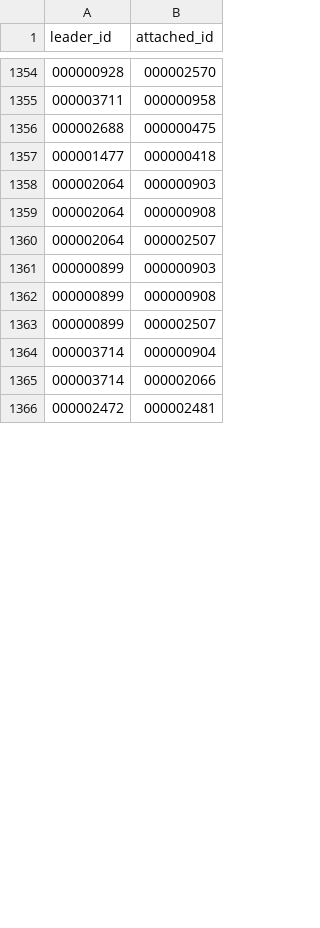
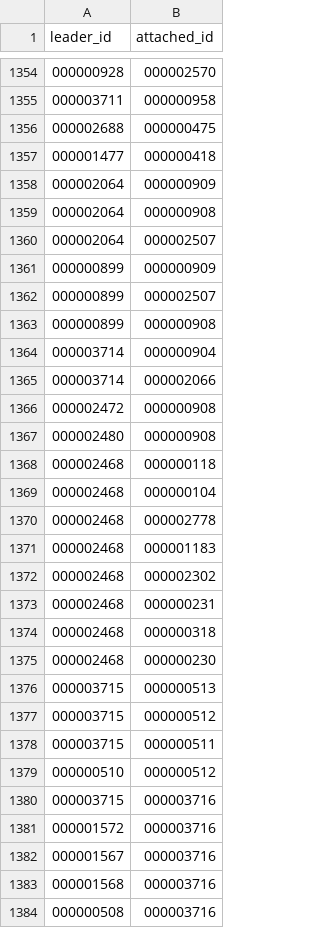
Before and after one commit to Jesus130247/warhammer_builder, a CSV file: warhammer_builder_api/dataFiles/Datasheets_leader.csv, drawn as a sheet; only a part is shown, gaps mark what is left out; the diff covers the shown part only.

```diff
--- a/warhammer_builder_api/dataFiles/Datasheets_leader.csv
+++ b/warhammer_builder_api/dataFiles/Datasheets_leader.csv
@@ -1357,10 +1357,28 @@
 000001477|000000418|
-000002064|000000903|
+000002064|000000909|
 000002064|000000908|
 000002064|000002507|
-000000899|000000903|
+000000899|000000909|
+000000899|000002507|
 000000899|000000908|
-000000899|000002507|
 000003714|000000904|
 000003714|000002066|
-000002472|000002481|
+000002472|000000908|
+000002480|000000908|
+000002468|000000118|
+000002468|000000104|
+000002468|000002778|
+000002468|000001183|
+000002468|000002302|
+000002468|000000231|
+000002468|000000318|
+000002468|000000230|
+000003715|000000513|
+000003715|000000512|
+000003715|000000511|
+000000510|000000512|
+000003715|000003716|
+000001572|000003716|
+000001567|000003716|
+000001568|000003716|
+000000508|000003716|
```
Also changed, not shown: 35 added rows, 43 moved rows and 4 edited cells elsewhere in this file, warhammer_builder_api/dataFiles_old/Datasheets_models.csv, warhammer_builder_api/dataFiles_old/Datasheets_models_cost.csv, 51 other files.
